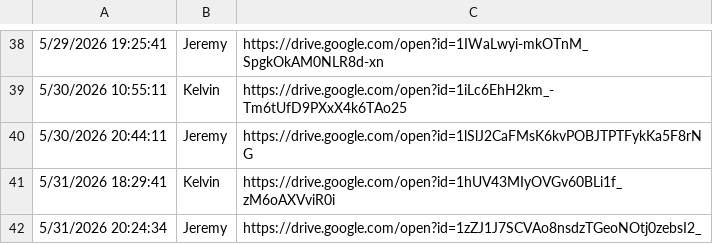
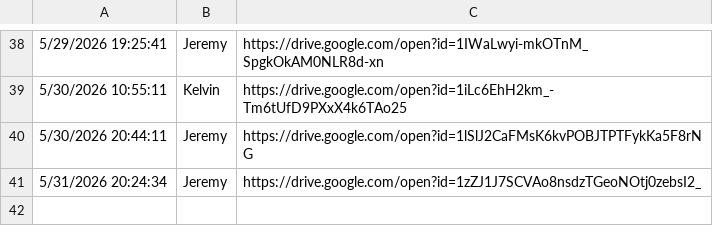
Before and after one commit to mrporky594/strides-and-sync, a CSV file: responses.csv, drawn as a sheet; only a part is shown, gaps mark what is left out; the diff names each change by its address in the sheet, - before the commit and + after, or states it on an @@ line.

Commit message:
remove: Kelvin 5/31 31km entry - cumulative now 30.85 km (Tier 4)

```diff
--- a/responses.csv
+++ b/responses.csv
-row 41: 5/31/2026 18:29:41 | Kelvin | https://drive.google.com/open?id=1hUV43MIyOVGv60BLi1f_zM6oAXVviR0i
```
Also changed, not shown: 1 other file.
